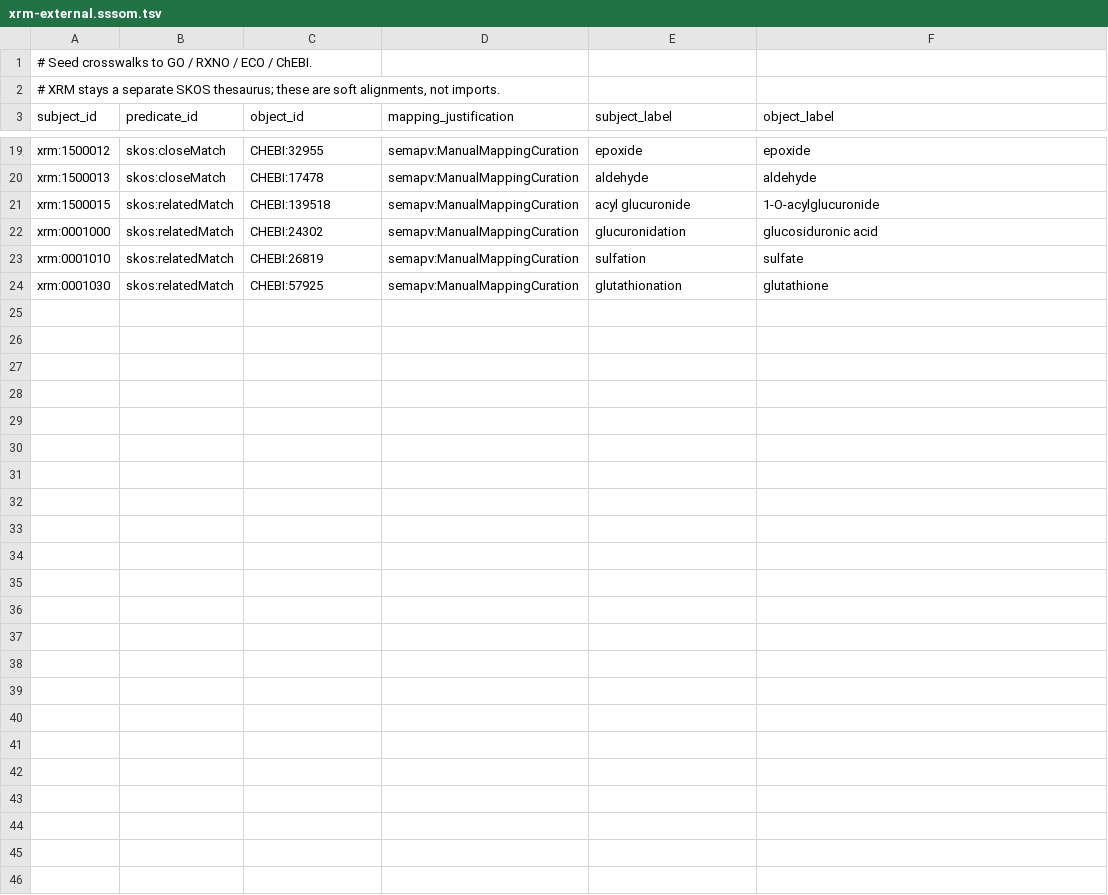
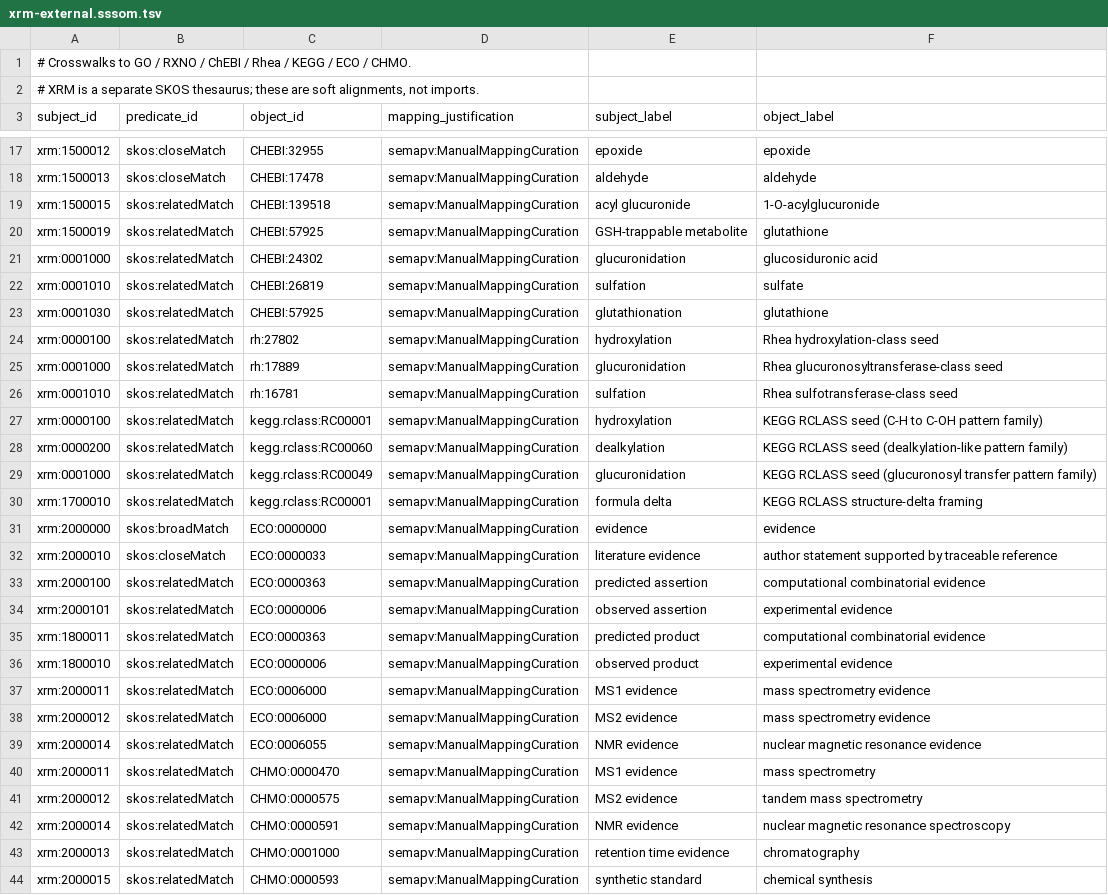
Before and after one commit to swamidasslab/xenosite-forest, a TSV file: crates/xenosite-xrm/data/mappings/xrm-external.sssom.tsv, drawn as a sheet; only a part is shown, gaps mark what is left out; the diff covers the shown part only.

```diff
--- a/crates/xenosite-xrm/data/mappings/xrm-external.sssom.tsv
+++ b/crates/xenosite-xrm/data/mappings/xrm-external.sssom.tsv
@@ -1,3 +1,3 @@
-# Seed crosswalks to GO / RXNO / ECO / ChEBI.
-# XRM stays a separate SKOS thesaurus; these are soft alignments, not imports.
+# Crosswalks to GO / RXNO / ChEBI / Rhea / KEGG / ECO / CHMO.
+# XRM is a separate SKOS thesaurus; these are soft alignments, not imports.
 subject_id	predicate_id	object_id	mapping_justification	subject_label	object_label
@@ -21,2 +19,3 @@ xrm:1500013	skos:closeMatch	CHEBI:17478	semapv:ManualMappingCuration	aldehyde	al
 xrm:1500015	skos:relatedMatch	CHEBI:139518	semapv:ManualMappingCuration	acyl glucuronide	1-O-acylglucuronide
+xrm:1500019	skos:relatedMatch	CHEBI:57925	semapv:ManualMappingCuration	GSH-trappable metabolite	glutathione
 xrm:0001000	skos:relatedMatch	CHEBI:24302	semapv:ManualMappingCuration	glucuronidation	glucosiduronic acid
@@ -24 +23,22 @@ xrm:0001010	skos:relatedMatch	CHEBI:26819	semapv:ManualMappingCuration	sulfation
 xrm:0001030	skos:relatedMatch	CHEBI:57925	semapv:ManualMappingCuration	glutathionation	glutathione
+xrm:0000100	skos:relatedMatch	rh:27802	semapv:ManualMappingCuration	hydroxylation	Rhea hydroxylation-class seed
+xrm:0001000	skos:relatedMatch	rh:17889	semapv:ManualMappingCuration	glucuronidation	Rhea glucuronosyltransferase-class seed
+xrm:0001010	skos:relatedMatch	rh:16781	semapv:ManualMappingCuration	sulfation	Rhea sulfotransferase-class seed
+xrm:0000100	skos:relatedMatch	kegg.rclass:RC00001	semapv:ManualMappingCuration	hydroxylation	KEGG RCLASS seed (C-H to C-OH pattern family)
+xrm:0000200	skos:relatedMatch	kegg.rclass:RC00060	semapv:ManualMappingCuration	dealkylation	KEGG RCLASS seed (dealkylation-like pattern family)
+xrm:0001000	skos:relatedMatch	kegg.rclass:RC00049	semapv:ManualMappingCuration	glucuronidation	KEGG RCLASS seed (glucuronosyl transfer pattern family)
+xrm:1700010	skos:relatedMatch	kegg.rclass:RC00001	semapv:ManualMappingCuration	formula delta	KEGG RCLASS structure-delta framing
+xrm:2000000	skos:broadMatch	ECO:0000000	semapv:ManualMappingCuration	evidence	evidence
+xrm:2000010	skos:closeMatch	ECO:0000033	semapv:ManualMappingCuration	literature evidence	author statement supported by traceable reference
+xrm:2000100	skos:relatedMatch	ECO:0000363	semapv:ManualMappingCuration	predicted assertion	computational combinatorial evidence
+xrm:2000101	skos:relatedMatch	ECO:0000006	semapv:ManualMappingCuration	observed assertion	experimental evidence
+xrm:1800011	skos:relatedMatch	ECO:0000363	semapv:ManualMappingCuration	predicted product	computational combinatorial evidence
+xrm:1800010	skos:relatedMatch	ECO:0000006	semapv:ManualMappingCuration	observed product	experimental evidence
+xrm:2000011	skos:relatedMatch	ECO:0006000	semapv:ManualMappingCuration	MS1 evidence	mass spectrometry evidence
+xrm:2000012	skos:relatedMatch	ECO:0006000	semapv:ManualMappingCuration	MS2 evidence	mass spectrometry evidence
+xrm:2000014	skos:relatedMatch	ECO:0006055	semapv:ManualMappingCuration	NMR evidence	nuclear magnetic resonance evidence
+xrm:2000011	skos:relatedMatch	CHMO:0000470	semapv:ManualMappingCuration	MS1 evidence	mass spectrometry
+xrm:2000012	skos:relatedMatch	CHMO:0000575	semapv:ManualMappingCuration	MS2 evidence	tandem mass spectrometry
+xrm:2000014	skos:relatedMatch	CHMO:0000591	semapv:ManualMappingCuration	NMR evidence	nuclear magnetic resonance spectroscopy
+xrm:2000013	skos:relatedMatch	CHMO:0001000	semapv:ManualMappingCuration	retention time evidence	chromatography
+xrm:2000015	skos:relatedMatch	CHMO:0000593	semapv:ManualMappingCuration	synthetic standard	chemical synthesis
```
Also changed, not shown: 2 added rows, 1 removed row and 4 edited cells elsewhere in this file, crates/xenosite-xrm/data/mappings/xrm-mesh.sssom.tsv, crates/xenosite-xrm/data/mappings/xrm-mop.sssom.tsv, 9 other files.
